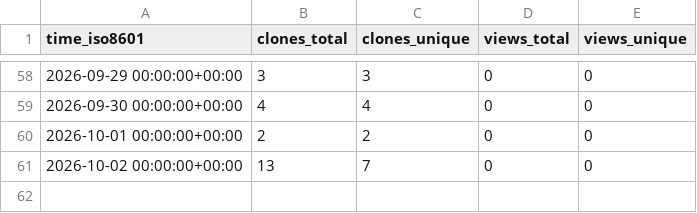
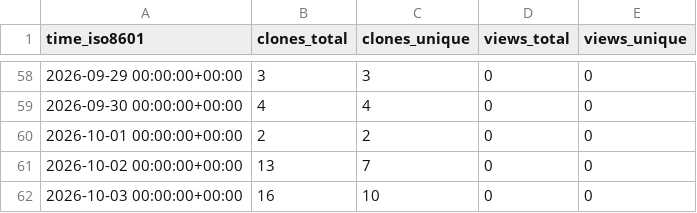
Before and after one commit to Kbasoya07/Tracky-Tock, a CSV file: Kbasoya07/Tracky-Tock/ghrs-data/views_clones_aggregate.csv, drawn as a sheet; only a part is shown, gaps mark what is left out; the diff names each change by its address in the sheet, - before the commit and + after, or states it on an @@ line.

```diff
--- a/Kbasoya07/Tracky-Tock/ghrs-data/views_clones_aggregate.csv
+++ b/Kbasoya07/Tracky-Tock/ghrs-data/views_clones_aggregate.csv
+row 62: 2026-10-03 00:00:00+00:00 | 16 | 10 | 0 | 0
```
Also changed, not shown: 1 other file.
